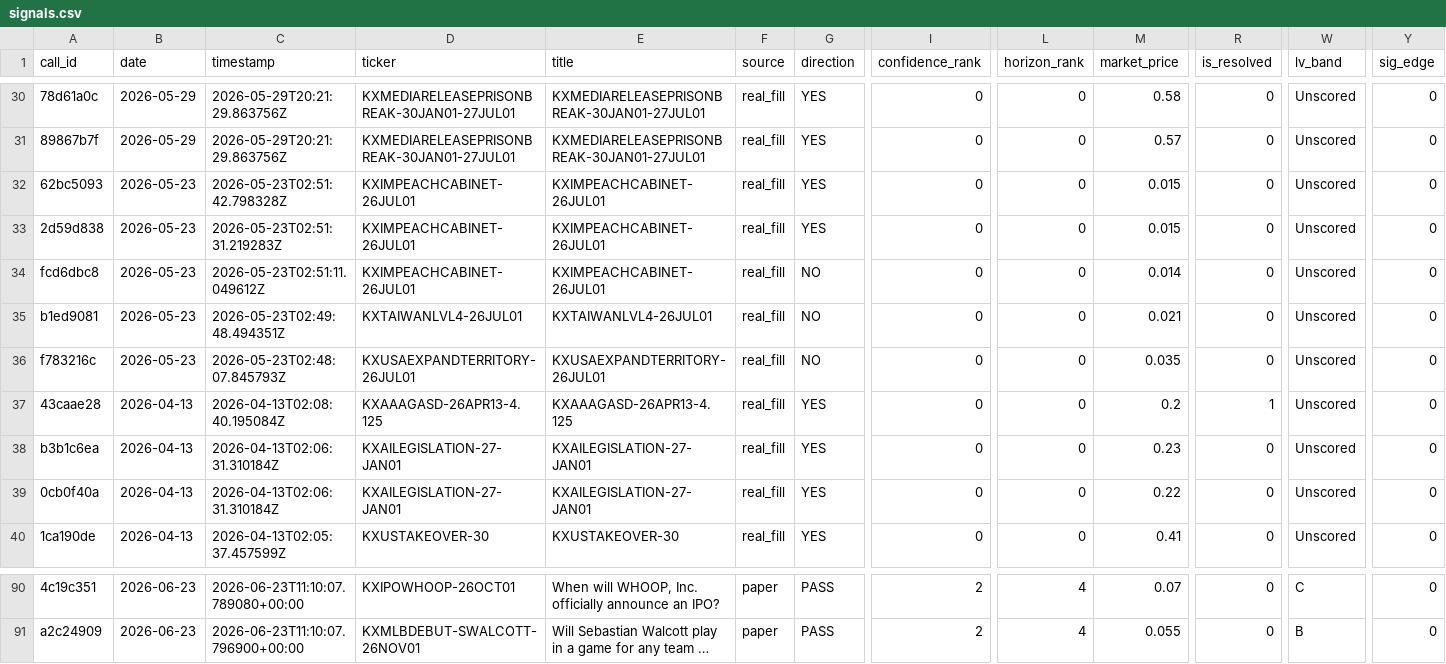
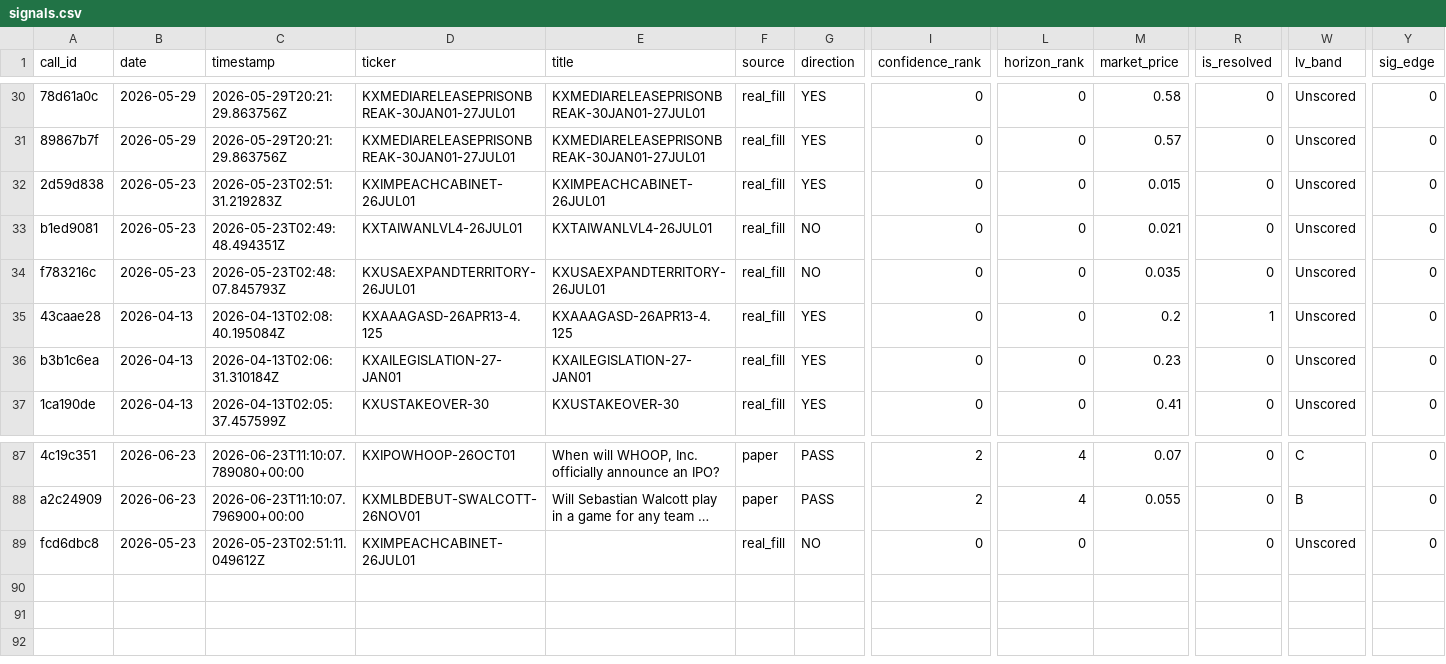
Before and after one commit to Rhelvey8053/Leviathan, a CSV file: data/powerbi_export/signals.csv, drawn as a sheet; only a part is shown, gaps mark what is left out; long unchanged cells end in …; removed rows and columns are numbered as before the commit, all else as after; rows hold the shown columns only; the diff names each change by its address in the sheet, - before the commit and + after, or states it on an @@ line.

```diff
--- a/data/powerbi_export/signals.csv
+++ b/data/powerbi_export/signals.csv
-row 32: 62bc5093 | 2026-05-23 | 2026-05-23T02:51:42.798328Z | KXIMPEACHCABINET-26JUL01 | KXIMPEACHCABINET-26JUL01 | real_fill | YES | 0 | 0 | 0.015 | 0 | Unscored | 0
-row 34: fcd6dbc8 | 2026-05-23 | 2026-05-23T02:51:11.049612Z | KXIMPEACHCABINET-26JUL01 | KXIMPEACHCABINET-26JUL01 | real_fill | NO | 0 | 0 | 0.014 | 0 | Unscored | 0
-row 39: 0cb0f40a | 2026-04-13 | 2026-04-13T02:06:31.310184Z | KXAILEGISLATION-27-JAN01 | KXAILEGISLATION-27-JAN01 | real_fill | YES | 0 | 0 | 0.22 | 0 | Unscored | 0
+row 89: fcd6dbc8 | 2026-05-23 | 2026-05-23T02:51:11.049612Z | KXIMPEACHCABINET-26JUL01 |  | real_fill | NO | 0 | 0 |  | 0 | Unscored | 0
```
Also changed, not shown: 18 other files.
